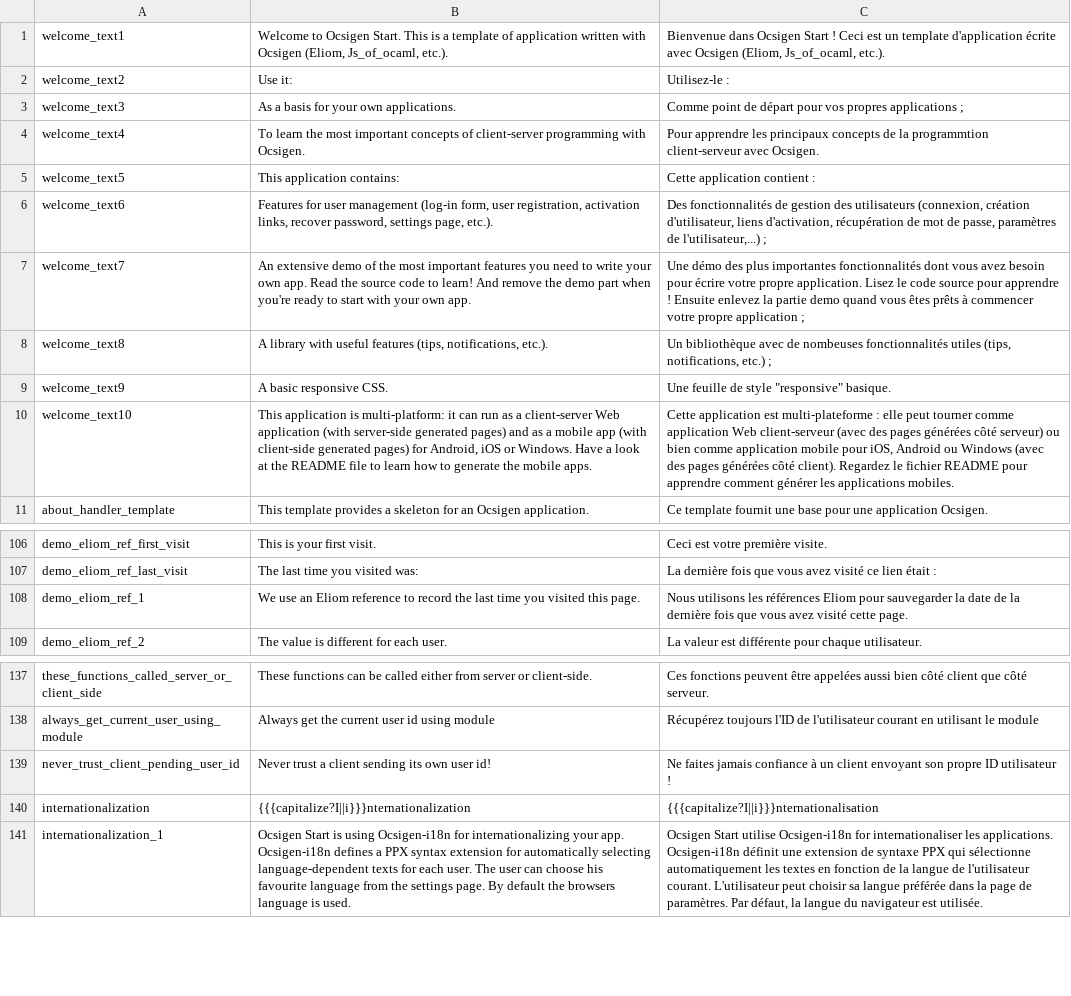
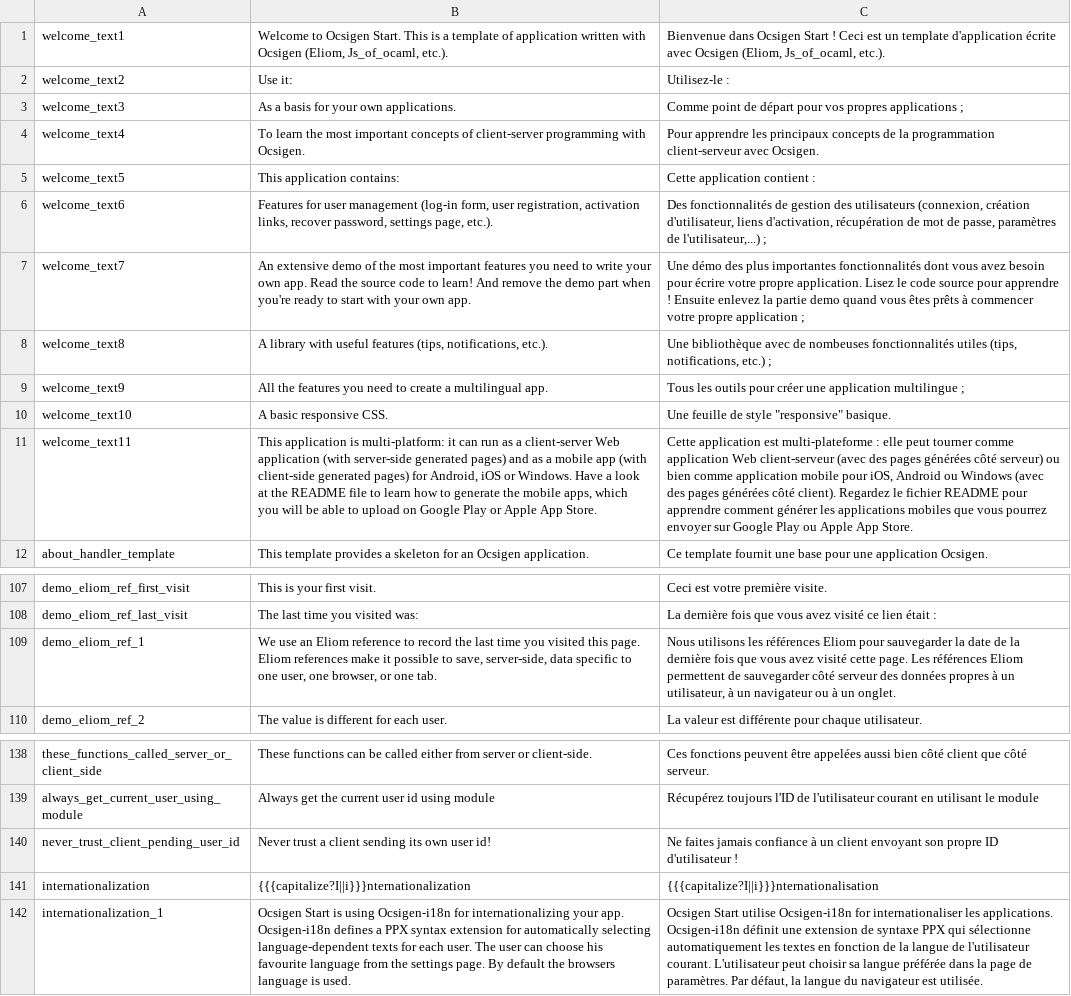
Before and after one commit to ocsigen/ocsigen-start, a TSV file: template.distillery/assets!PROJECT_NAME_i18n.tsv, drawn as a sheet; only a part is shown, gaps mark what is left out; addresses are those after the commit; the diff names each change by its address in the sheet, - before the commit and + after, or states it on an @@ line.

```diff
--- a/template.distillery/assets!PROJECT_NAME_i18n.tsv
+++ b/template.distillery/assets!PROJECT_NAME_i18n.tsv
-C4: …de la programmtion client-serveur avec…
+C4: …de la programmation client-serveur avec…
-C8: Un bibliothèque avec…
+C8: Une bibliothèque avec…
-B9: A basic responsive CSS.
+B9: All the features you need to create a multilingual app.
-C9: Une feuille de style "responsive" basique.
+C9: Tous les outils pour créer une application multilingue ;
-B10: This application is multi-platform: it can run as a client-server Web application (with server-side generated pages) and as a mobile app (with client-side generated pages) for Android, iOS or Windows. Have a look at the README file to learn how to generate the mobile apps.
+B10: A basic responsive CSS.
-C10: Cette application est multi-plateforme : elle peut tourner comme application Web client-serveur (avec des pages générées côté serveur) ou bien comme application mobile pour iOS, Android ou Windows (avec des pages générées côté client). Regardez le fichier README pour apprendre comment générer les applications mobiles.
+C10: Une feuille de style "responsive" basique.
+row 11: welcome_text11 | This application is multi-platform: it can run as a client-server Web application (with server-side generated pages) and as a mobile app (with client-side generated pages) for Android, iOS or Windows. Have a look at the README file to learn how to generate the mobile apps, which you will be able to upload on Google Play or Apple App Store. | Cette application est multi-plateforme : elle peut tourner comme application Web client-serveur (avec des pages générées côté serveur) ou bien comme application mobile pour iOS, Android ou Windows (avec des pages générées côté client). Regardez le fichier README pour apprendre comment générer les applications mobiles que vous pourrez envoyer sur Google Play ou Apple App Store.
-B109: …this page.
+B109: …this page. Eliom references make it possible to save, server-side, data specific to one user, one browser, or one tab.
-C109: …cette page.
+C109: …cette page. Les références Eliom permettent de sauvegarder côté serveur des données propres à un utilisateur, à un navigateur ou à un onglet.
-C140: …propre ID utilisateur !
+C140: …propre ID d'utilisateur !
```
Also changed, not shown: 5 other files.
